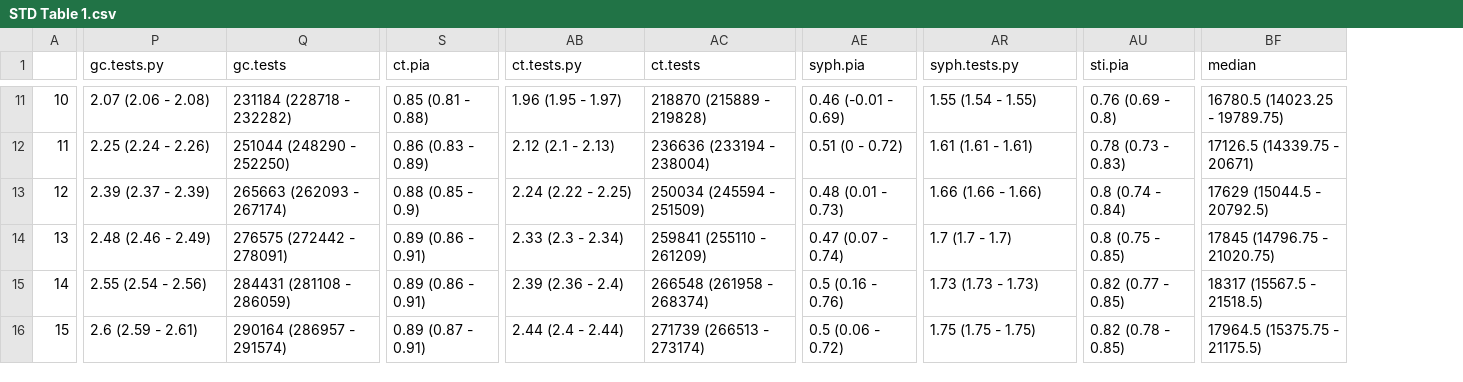
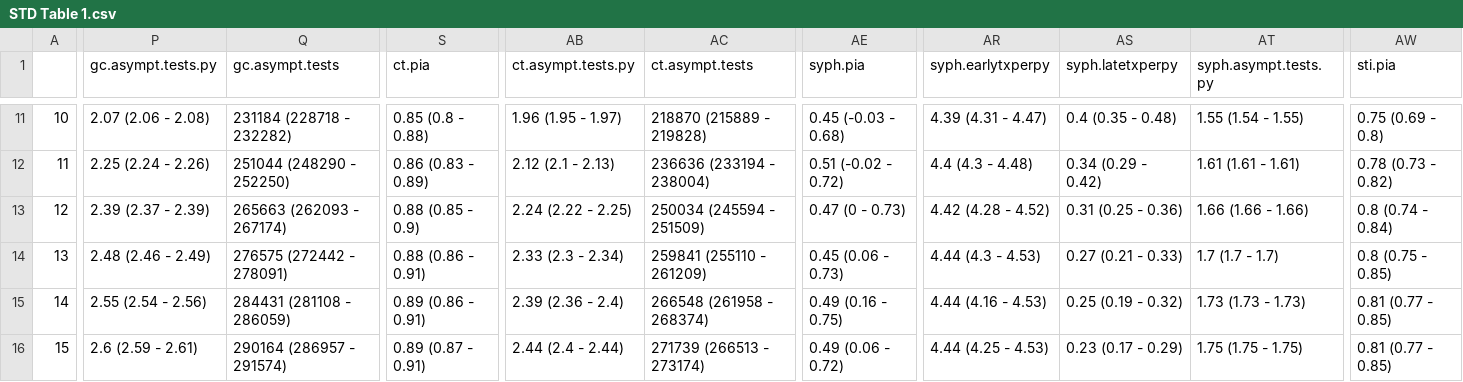
Before and after one commit to EpiModel/stitestguidelines, a CSV file: analysis/STD Table 1.csv, drawn as a sheet; only a part is shown, gaps mark what is left out; removed rows and columns are numbered as before the commit, all else as after; the diff covers the shown part only; the diff names each change by its address in the sheet, - before the commit and + after, or states it on an @@ line.

```diff
--- a/analysis/STD Table 1.csv
+++ b/analysis/STD Table 1.csv
+column AR (syph.earlytxperpy), rows 11-16: 4.39 (4.31 - 4.47) | 4.4 (4.3 - 4.48) | 4.42 (4.28 - 4.52) | 4.44 (4.3 - 4.53) | 4.44 (4.16 - 4.53) | 4.44 (4.25 - 4.53)
+column AS (syph.latetxperpy), rows 11-16: 0.4 (0.35 - 0.48) | 0.34 (0.29 - 0.42) | 0.31 (0.25 - 0.36) | 0.27 (0.21 - 0.33) | 0.25 (0.19 - 0.32) | 0.23 (0.17 - 0.29)
-column BF (median), rows 11-16: 16780.5 (14023.25 - 19789.75) | 17126.5 (14339.75 - 20671) | 17629 (15044.5 - 20792.5) | 17845 (14796.75 - 21020.75) | 18317 (15567.5 - 21518.5) | 17964.5 (15375.75 - 21175.5)
-P1: gc.tests.py
+P1: gc.asympt.tests.py
-Q1: gc.tests
+Q1: gc.asympt.tests
-AB1: ct.tests.py
+AB1: ct.asympt.tests.py
-AC1: ct.tests
+AC1: ct.asympt.tests
-AT1: syph.tests.py
+AT1: syph.asympt.tests.py
-S11 (ct.pia): 0.85 (0.81 - 0.88)
+S11 (ct.pia): 0.85 (0.8 - 0.88)
-AE11 (syph.pia): 0.46 (-0.01 - 0.69)
+AE11 (syph.pia): 0.45 (-0.03 - 0.68)
-AW11 (sti.pia): 0.76 (0.69 - 0.8)
+AW11 (sti.pia): 0.75 (0.69 - 0.8)
-AE12 (syph.pia): 0.51 (0 - 0.72)
+AE12 (syph.pia): 0.51 (-0.02 - 0.72)
-AW12 (sti.pia): 0.78 (0.73 - 0.83)
+AW12 (sti.pia): 0.78 (0.73 - 0.82)
-AE13 (syph.pia): 0.48 (0.01 - 0.73)
+AE13 (syph.pia): 0.47 (0 - 0.73)
-S14 (ct.pia): 0.89 (0.86 - 0.91)
+S14 (ct.pia): 0.88 (0.86 - 0.91)
-AE14 (syph.pia): 0.47 (0.07 - 0.74)
+AE14 (syph.pia): 0.45 (0.06 - 0.73)
-AE15 (syph.pia): 0.5 (0.16 - 0.76)
+AE15 (syph.pia): 0.49 (0.16 - 0.75)
-AW15 (sti.pia): 0.82 (0.77 - 0.85)
+AW15 (sti.pia): 0.81 (0.77 - 0.85)
-AE16 (syph.pia): 0.5 (0.06 - 0.72)
+AE16 (syph.pia): 0.49 (0.06 - 0.72)
-AW16 (sti.pia): 0.82 (0.78 - 0.85)
+AW16 (sti.pia): 0.81 (0.77 - 0.85)
```
Also changed, not shown: 30 edited cells elsewhere in this file, 14 other files.
